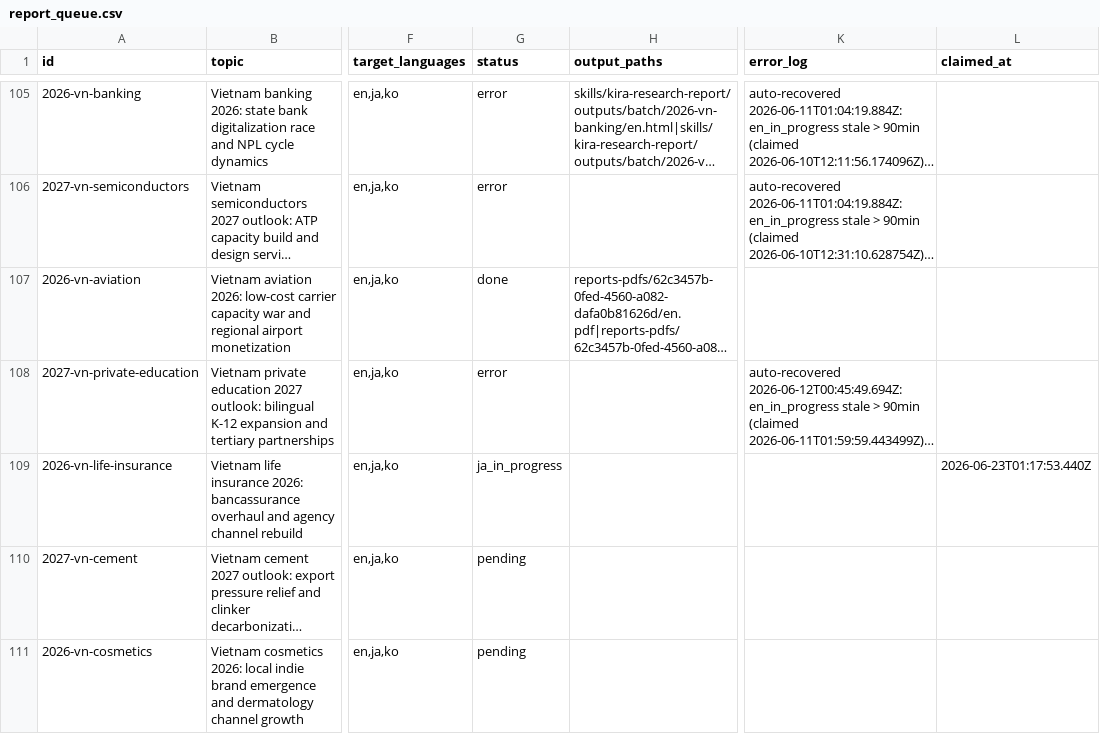
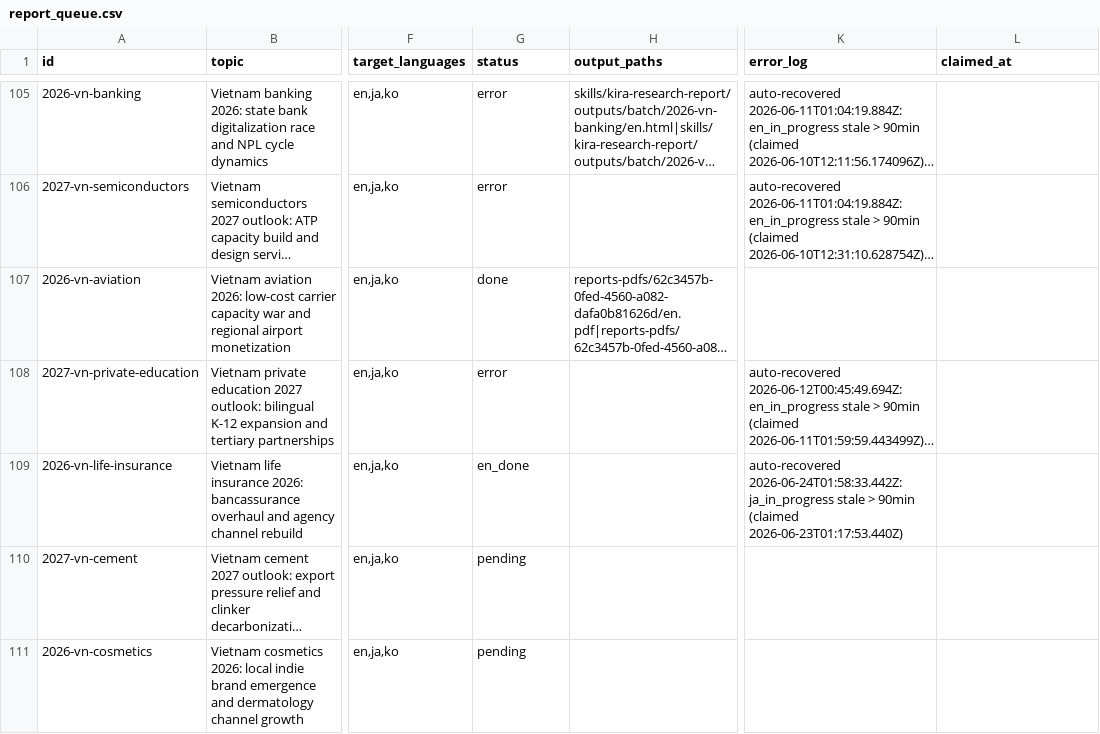
Before and after one commit to henryvn2004-arch/kira-research, a CSV file: data/report_queue.csv, drawn as a sheet; only a part is shown, gaps mark what is left out; long unchanged cells end in …; the diff names each change by its address in the sheet, - before the commit and + after, or states it on an @@ line.

Commit message:
batch: auto-recover 1 stale claim(s)

```diff
--- a/data/report_queue.csv
+++ b/data/report_queue.csv
-G109 (status): ja_in_progress
+G109 (status): en_done
-K109 (error_log): (empty)
+K109 (error_log): auto-recovered 2026-06-24T01:58:33.442Z: ja_in_progress stale > 90min (claimed 2026-06-23T01:17:53.440Z)
-L109 (claimed_at): 2026-06-23T01:17:53.440Z
+L109 (claimed_at): (empty)
```
